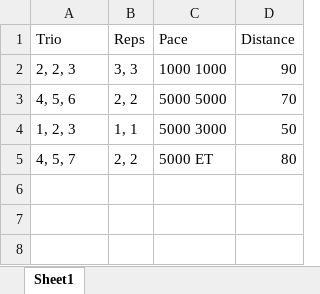
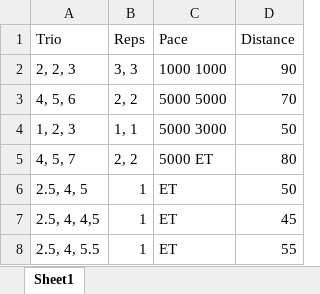
Before and after one commit to sebastianmanza/AI-Training-Plans, an Excel workbook: backend/data/raw/workouts_to_database.xlsx, sheet Sheet1, drawn as a sheet; values as stored, in another font and other column widths than the file's, no borders; the diff names each change by its address in the sheet, - before the commit and + after, or states it on an @@ line.

Commit message:
workouts are now functional with float inputs in the trio

```diff
--- a/backend/data/raw/workouts_to_database.xlsx (sheet Sheet1)
+++ b/backend/data/raw/workouts_to_database.xlsx (sheet Sheet1)
+row 6: 2.5, 4, 5 | 1 | ET | 50
+row 7: 2.5, 4, 4,5 | 1 | ET | 45
+row 8: 2.5, 4, 5.5 | 1 | ET | 55
```
Also changed, not shown: 2 other files.
